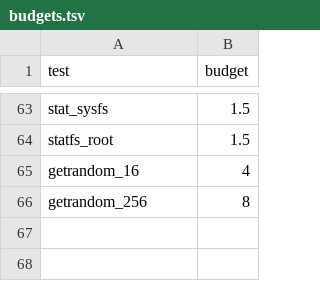
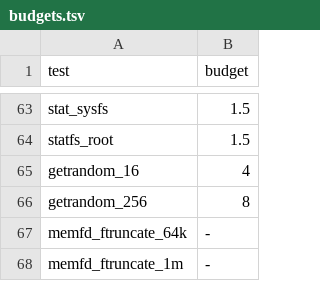
Before and after one commit to Flei-123/Osum, a TSV file: tools/speedcmp/budgets.tsv, drawn as a sheet; only a part is shown, gaps mark what is left out; the diff names each change by its address in the sheet, - before the commit and + after, or states it on an @@ line.

```diff
--- a/tools/speedcmp/budgets.tsv
+++ b/tools/speedcmp/budgets.tsv
+row 67: memfd_ftruncate_64k | -
+row 68: memfd_ftruncate_1m | -
```
Also changed, not shown: tools/speedcmp/tests.tsv, 2 other files.
